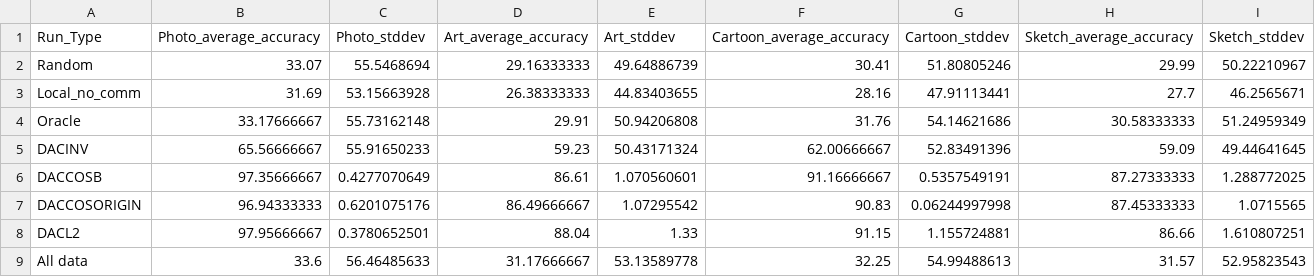
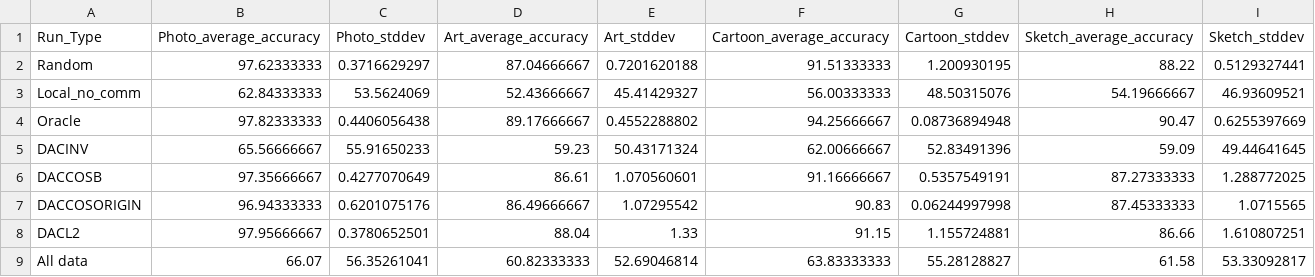
Before and after one commit to tomhagander/decentralized_deep_learning, a CSV file: bigpacs.csv, drawn as a sheet.

```diff
--- a/bigpacs.csv
+++ b/bigpacs.csv
@@ -1,5 +1,5 @@
 Run_Type,Photo_average_accuracy,Photo_stddev,Art_average_accuracy,Art_stddev,Cartoon_average_accuracy,Cartoon_stddev,Sketch_average_accuracy,Sketch_stddev
-Random,33.07,55.5468694,29.16333333,49.64886739,30.41,51.80805246,29.99,50.22210967
-Local_no_comm,31.69,53.15663928,26.38333333,44.83403655,28.16,47.91113441,27.7,46.2565671
-Oracle,33.17666667,55.73162148,29.91,50.94206808,31.76,54.14621686,30.58333333,51.24959349
+Random,97.62333333,0.3716629297,87.04666667,0.7201620188,91.51333333,1.200930195,88.22,0.5129327441
+Local_no_comm,62.84333333,53.5624069,52.43666667,45.41429327,56.00333333,48.50315076,54.19666667,46.93609521
+Oracle,97.82333333,0.4406056438,89.17666667,0.4552288802,94.25666667,0.08736894948,90.47,0.6255397669
 DACINV,65.56666667,55.91650233,59.23,50.43171324,62.00666667,52.83491396,59.09,49.44641645
@@ -8,2 +8,2 @@ DACCOSORIGIN,96.94333333,0.6201075176,86.49666667,1.07295542,90.83,0.06244997998
 DACL2,97.95666667,0.3780652501,88.04,1.33,91.15,1.155724881,86.66,1.610807251
-All data,33.6,56.46485633,31.17666667,53.13589778,32.25,54.99488613,31.57,52.95823543
+All data,66.07,56.35261041,60.82333333,52.69046814,63.83333333,55.28128827,61.58,53.33092817
```
Also changed, not shown: 6 other files.
